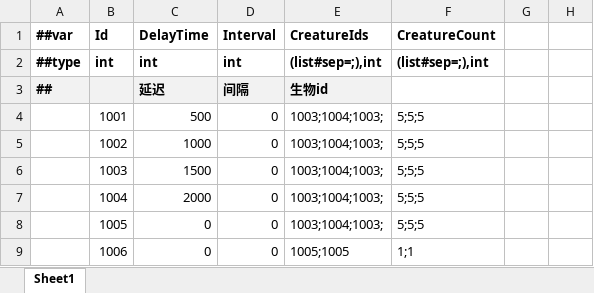
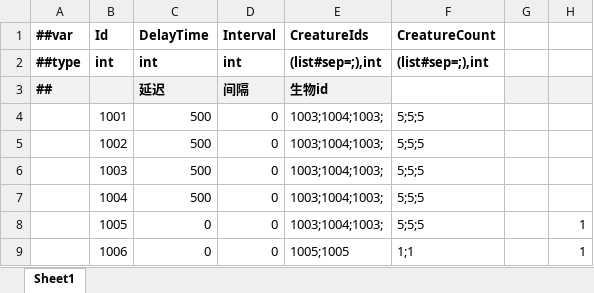
Before and after one commit to storm1122/X-ET7, an Excel workbook: Unity/Assets/Config/Excel/Datas/SpawnConfig.xlsx, sheet Sheet1, drawn as a sheet; values as stored, in another font and other column widths than the file's, no borders; the diff names each change by its address in the sheet, - before the commit and + after, or states it on an @@ line.

```diff
--- a/Unity/Assets/Config/Excel/Datas/SpawnConfig.xlsx (sheet Sheet1)
+++ b/Unity/Assets/Config/Excel/Datas/SpawnConfig.xlsx (sheet Sheet1)
-G3:H3 fill: none
+G3:H3 fill: #F2F2F2
-C5 (DelayTime): 1000
+C5 (DelayTime): 500
-C6 (DelayTime): 1500
+C6 (DelayTime): 500
-C7 (DelayTime): 2000
+C7 (DelayTime): 500
-H8:H9: (empty)
+H8:H9: 1
```
Also changed, not shown: Unity/Assets/Config/Excel/Datas/BattleLevelConfig.xlsx, 22 other files.
